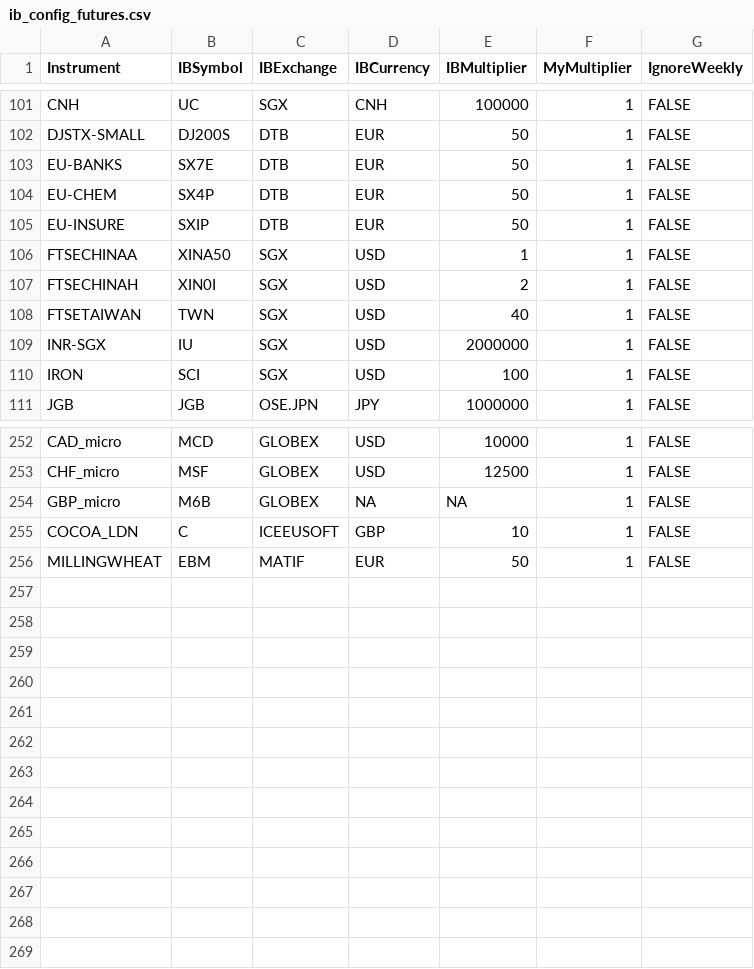
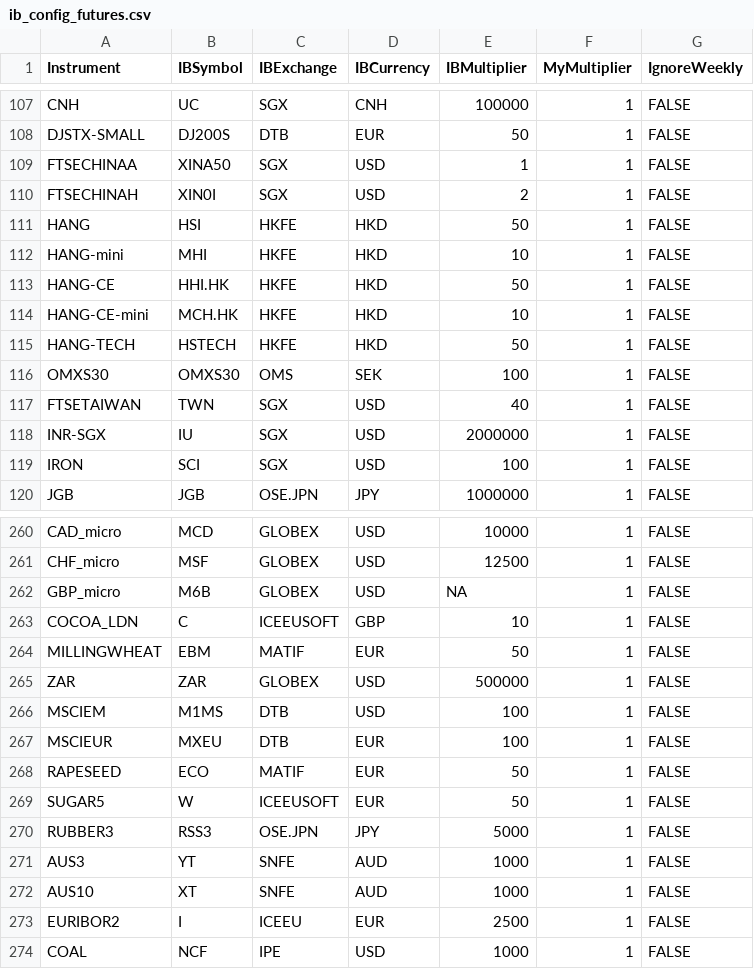
Before and after one commit to mjuhanne/pysystemtrade, a CSV file: sysbrokers/IB/ib_config_futures.csv, drawn as a sheet; only a part is shown, gaps mark what is left out; the diff covers the shown part only.

```diff
--- a/sysbrokers/IB/ib_config_futures.csv
+++ b/sysbrokers/IB/ib_config_futures.csv
@@ -102,7 +108,10 @@ CNH,UC,SGX,CNH,100000,1,FALSE
 DJSTX-SMALL,DJ200S,DTB,EUR,50,1,FALSE
-EU-BANKS,SX7E,DTB,EUR,50,1,FALSE
-EU-CHEM,SX4P,DTB,EUR,50,1,FALSE
-EU-INSURE,SXIP,DTB,EUR,50,1,FALSE
 FTSECHINAA,XINA50,SGX,USD,1,1,FALSE
 FTSECHINAH,XIN0I,SGX,USD,2,1,FALSE
+HANG,HSI,HKFE,HKD,50,1,FALSE
+HANG-mini,MHI,HKFE,HKD,10,1,FALSE
+HANG-CE,HHI.HK,HKFE,HKD,50,1,FALSE
+HANG-CE-mini,MCH.HK,HKFE,HKD,10,1,FALSE
+HANG-TECH,HSTECH,HKFE,HKD,50,1,FALSE
+OMXS30,OMXS30,OMS,SEK,100,1,FALSE
 FTSETAIWAN,TWN,SGX,USD,40,1,FALSE
@@ -253,4 +261,14 @@ CAD_micro,MCD,GLOBEX,USD,10000,1,FALSE
 CHF_micro,MSF,GLOBEX,USD,12500,1,FALSE
-GBP_micro,M6B,GLOBEX,NA,NA,1,FALSE
+GBP_micro,M6B,GLOBEX,USD,NA,1,FALSE
 COCOA_LDN,C,ICEEUSOFT,GBP,10,1,FALSE
 MILLINGWHEAT,EBM,MATIF,EUR,50,1,FALSE
+ZAR,ZAR,GLOBEX,USD,500000,1,FALSE
+MSCIEM,M1MS,DTB,USD,100,1,FALSE
+MSCIEUR,MXEU,DTB,EUR,100,1,FALSE
+RAPESEED,ECO,MATIF,EUR,50,1,FALSE
+SUGAR5,W,ICEEUSOFT,EUR,50,1,FALSE
+RUBBER3,RSS3,OSE.JPN,JPY,5000,1,FALSE
+AUS3,YT,SNFE,AUD,1000,1,FALSE
+AUS10,XT,SNFE,AUD,1000,1,FALSE
+EURIBOR2,I,ICEEU,EUR,2500,1,FALSE
+COAL,NCF,IPE,USD,1000,1,FALSE
```
Also changed, not shown: 2 added rows, 1 moved row and 1 edited cell elsewhere in this file, data/futures/csvconfig/instrumentconfig.csv, data/futures/csvconfig/rollconfig.csv, 2 other files.
